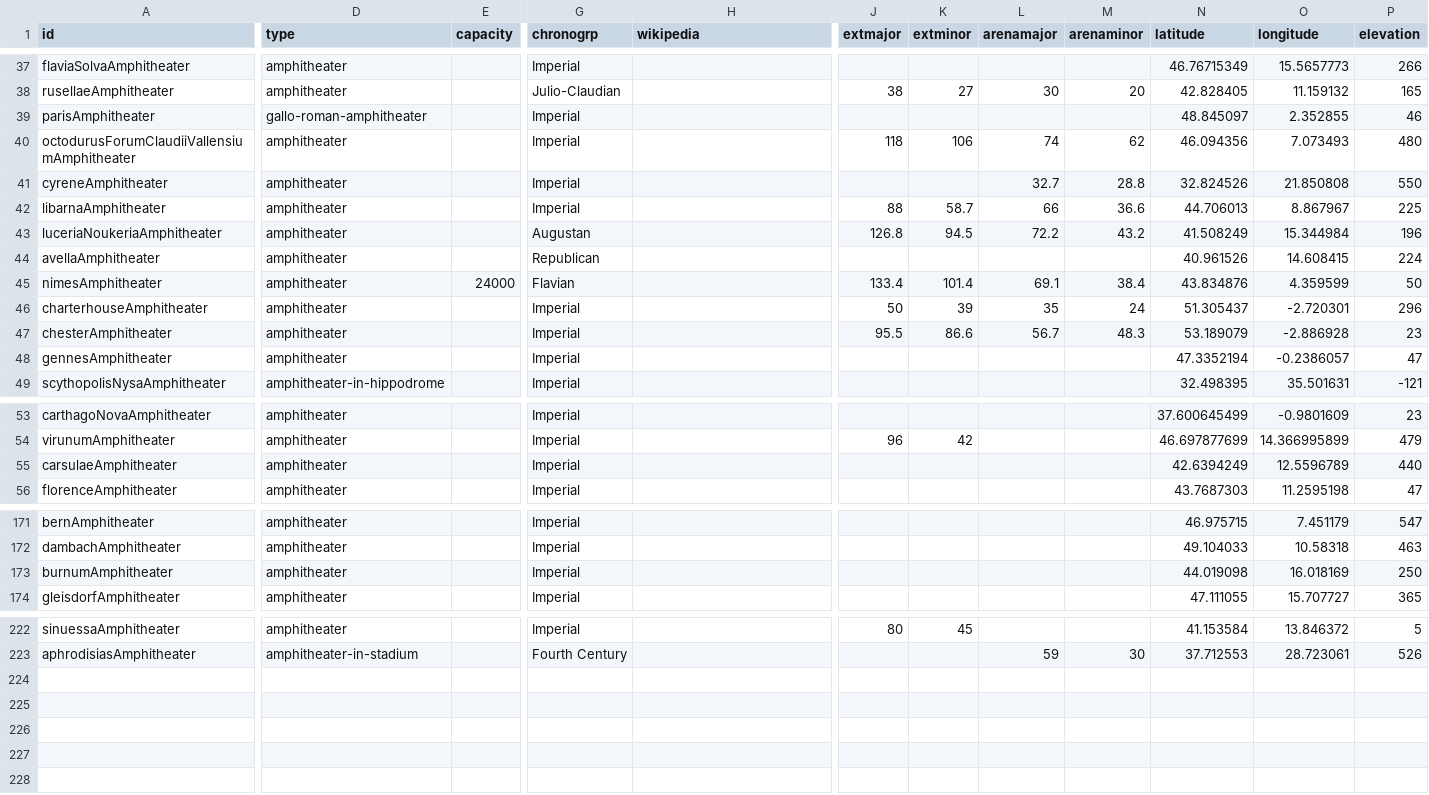
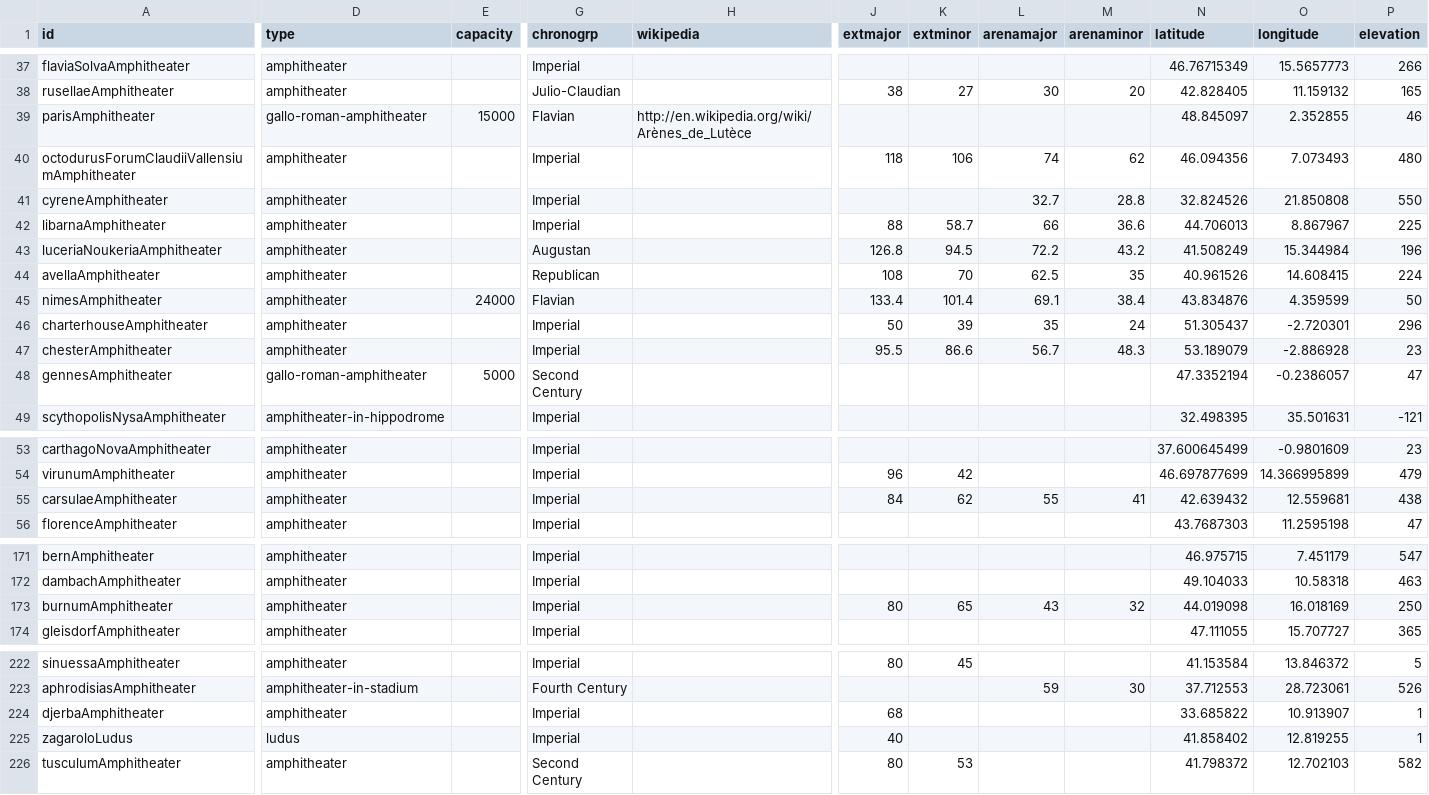
Before and after one commit to sfsheath/roman-amphitheaters, a CSV file: roman-amphitheaters.csv, drawn as a sheet; only a part is shown, gaps mark what is left out; rows hold the shown columns only; the diff covers the shown part only; the diff names each change by its address in the sheet, - before the commit and + after, or states it on an @@ line.

```diff
--- a/roman-amphitheaters.csv
+++ b/roman-amphitheaters.csv
-E39 (capacity): (empty)
+E39 (capacity): 15000
-G39 (chronogrp): Imperial
+G39 (chronogrp): Flavian
-H39 (wikipedia): (empty)
+H39 (wikipedia): http://en.wikipedia.org/wiki/Arènes_de_Lutèce
-J44 (extmajor): (empty)
+J44 (extmajor): 108
-K44 (extminor): (empty)
+K44 (extminor): 70
-L44 (arenamajor): (empty)
+L44 (arenamajor): 62.5
-M44 (arenaminor): (empty)
+M44 (arenaminor): 35
-D48 (type): amphitheater
+D48 (type): gallo-roman-amphitheater
-E48 (capacity): (empty)
+E48 (capacity): 5000
-G48 (chronogrp): Imperial
+G48 (chronogrp): Second Century
-J55 (extmajor): (empty)
+J55 (extmajor): 84
-K55 (extminor): (empty)
+K55 (extminor): 62
-L55 (arenamajor): (empty)
+L55 (arenamajor): 55
-M55 (arenaminor): (empty)
+M55 (arenaminor): 41
-N55 (latitude): 42.6394249
+N55 (latitude): 42.639432
-O55 (longitude): 12.5596789
+O55 (longitude): 12.559681
-P55 (elevation): 440
+P55 (elevation): 438
-J173 (extmajor): (empty)
+J173 (extmajor): 80
-K173 (extminor): (empty)
+K173 (extminor): 65
-L173 (arenamajor): (empty)
+L173 (arenamajor): 43
-M173 (arenaminor): (empty)
+M173 (arenaminor): 32
+row 224: djerbaAmphitheater | amphitheater |  | Imperial |  | 68 |  |  |  | 33.685822 | 10.913907 | 1
+row 225: zagaroloLudus | ludus |  | Imperial |  | 40 |  |  |  | 41.858402 | 12.819255 | 1
+row 226: tusculumAmphitheater | amphitheater |  | Second Century |  | 80 | 53 |  |  | 41.798372 | 12.702103 | 582
```
Also changed, not shown: 2 edited cells elsewhere in this file, 1 other file.
